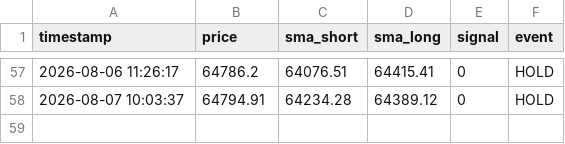
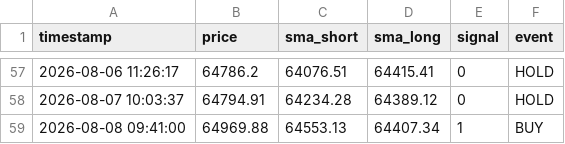
Before and after one commit to 1484-1029/btc-paper-trading-2, a CSV file: btc_sma_log.csv, drawn as a sheet; only a part is shown, gaps mark what is left out.

```diff
--- a/btc_sma_log.csv
+++ b/btc_sma_log.csv
@@ -58 +58,2 @@ timestamp,price,sma_short,sma_long,signal,event
 2026-08-07 10:03:37,64794.91,64234.28,64389.12,0,HOLD
+2026-08-08 09:41:00,64969.88,64553.13,64407.34,1,BUY
```
